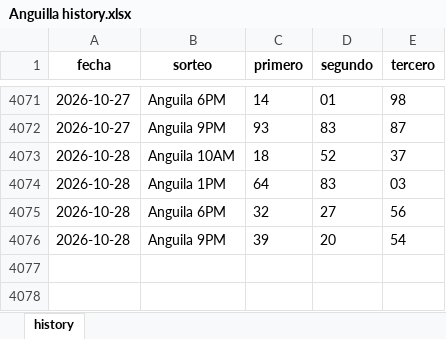
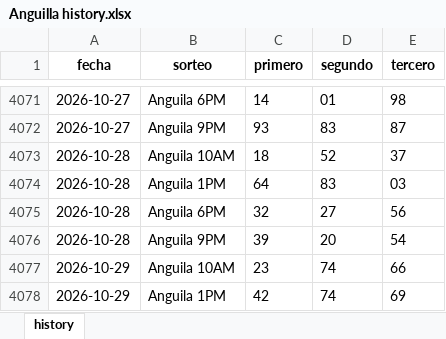
Before and after one commit to carbosota1/LotMix, an Excel workbook: data/histories/Anguilla history.xlsx, sheet history, drawn as a sheet; only a part is shown, gaps mark what is left out; values as stored, in another font and other column widths than the file's, no borders; the diff names each change by its address in the sheet, - before the commit and + after, or states it on an @@ line.

Commit message:
Auto update histories + intraday analysis

```diff
--- a/data/histories/Anguilla history.xlsx (sheet history)
+++ b/data/histories/Anguilla history.xlsx (sheet history)
+row 4077: 2026-10-29 | Anguila 10AM | 23 | 74 | 66
+row 4078: 2026-10-29 | Anguila 1PM | 42 | 74 | 69
```
Also changed, not shown: data/histories/La Primera History.xlsx, data/histories/La suerte history.xlsx, 5 other files.
